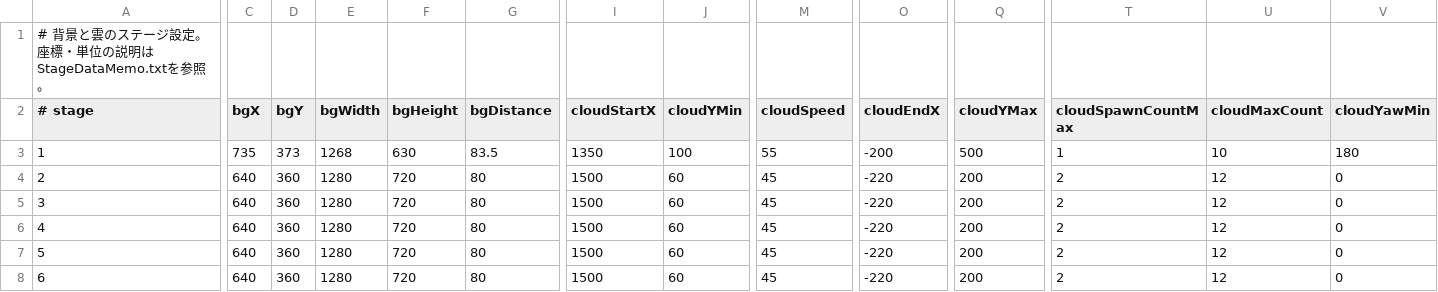
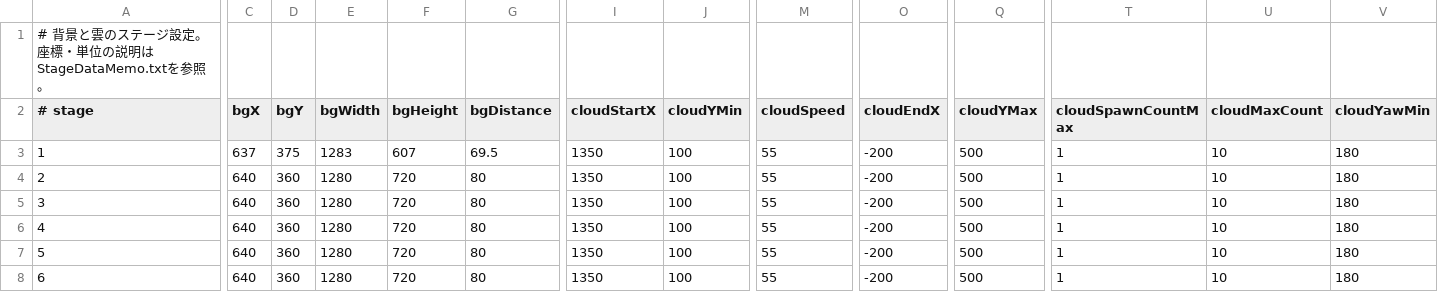
Before and after one commit to k025g0033/GJ_L2, a CSV file: DirectXGame/Resources/map/StageData.csv, drawn as a sheet; only a part is shown, gaps mark what is left out; the diff names each change by its address in the sheet, - before the commit and + after, or states it on an @@ line.

```diff
--- a/DirectXGame/Resources/map/StageData.csv
+++ b/DirectXGame/Resources/map/StageData.csv
-C3 (bgX): 735
+C3 (bgX): 637
-D3 (bgY): 373
+D3 (bgY): 375
-E3 (bgWidth): 1268
+E3 (bgWidth): 1283
-F3 (bgHeight): 630
+F3 (bgHeight): 607
-G3 (bgDistance): 83.5
+G3 (bgDistance): 69.5
-I4:I8 (cloudStartX): 1500
+I4:I8 (cloudStartX): 1350
-J4:J8 (cloudYMin): 60
+J4:J8 (cloudYMin): 100
-M4:M8 (cloudSpeed): 45
+M4:M8 (cloudSpeed): 55
-O4:O8 (cloudEndX): -220
+O4:O8 (cloudEndX): -200
-Q4:Q8 (cloudYMax): 200
+Q4:Q8 (cloudYMax): 500
-T4:T8 (cloudSpawnCountMax): 2
+T4:T8 (cloudSpawnCountMax): 1
-U4:U8 (cloudMaxCount): 12
+U4:U8 (cloudMaxCount): 10
-V4:V8 (cloudYawMin): 0
+V4:V8 (cloudYawMin): 180
```
Also changed, not shown: 3 other files.
